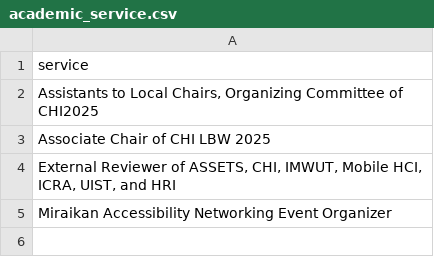
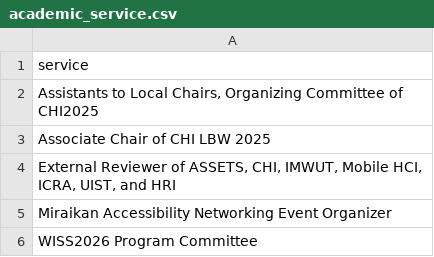
Before and after one commit to chestnutforestlabo/website, a CSV file: data/academic_service.csv, drawn as a sheet; the diff names each change by its address in the sheet, - before the commit and + after, or states it on an @@ line.

```diff
--- a/data/academic_service.csv
+++ b/data/academic_service.csv
+row 6: WISS2026 Program Committee
```
Also changed, not shown: data/talks.csv, 1 other file.
